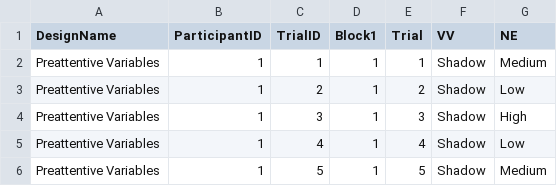
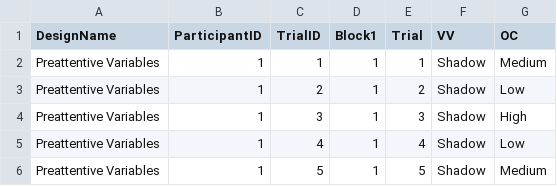
Before and after one commit to Compaagnie/ExperimentalDesign, a CSV file: experiment_js/preattentive_variables2.csv, drawn as a sheet; only a part is shown.

Commit message:
number of elements

```diff
--- a/experiment_js/preattentive_variables2.csv
+++ b/experiment_js/preattentive_variables2.csv
@@ -1,2 +1,2 @@
-DesignName,ParticipantID,TrialID,Block1,Trial,VV,NE
+DesignName,ParticipantID,TrialID,Block1,Trial,VV,OC
 Preattentive Variables,1,1,1,1,Shadow,Medium
```
